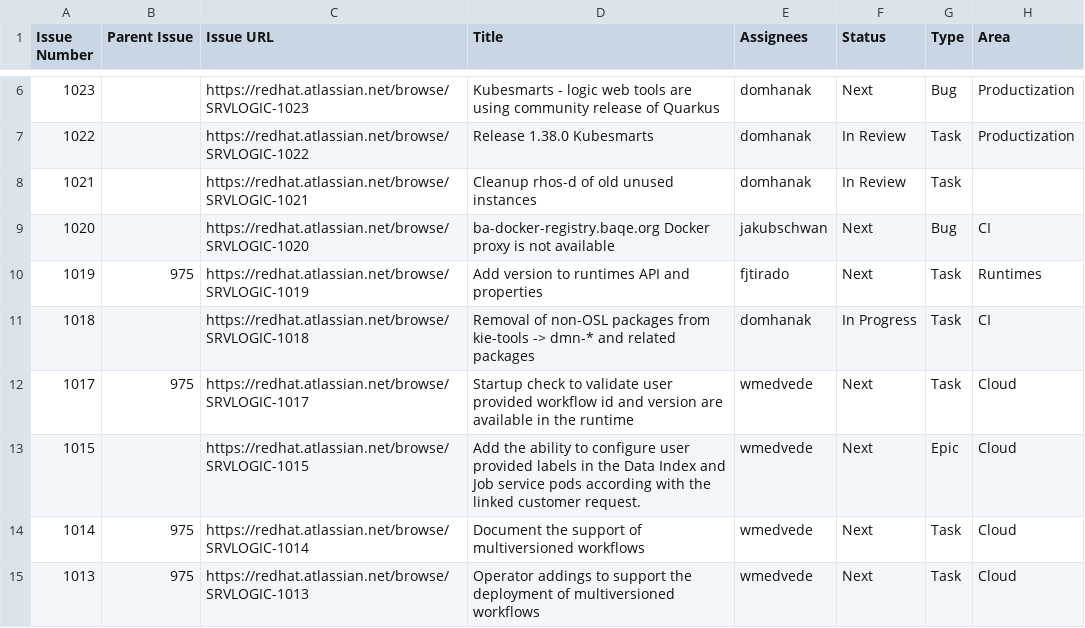
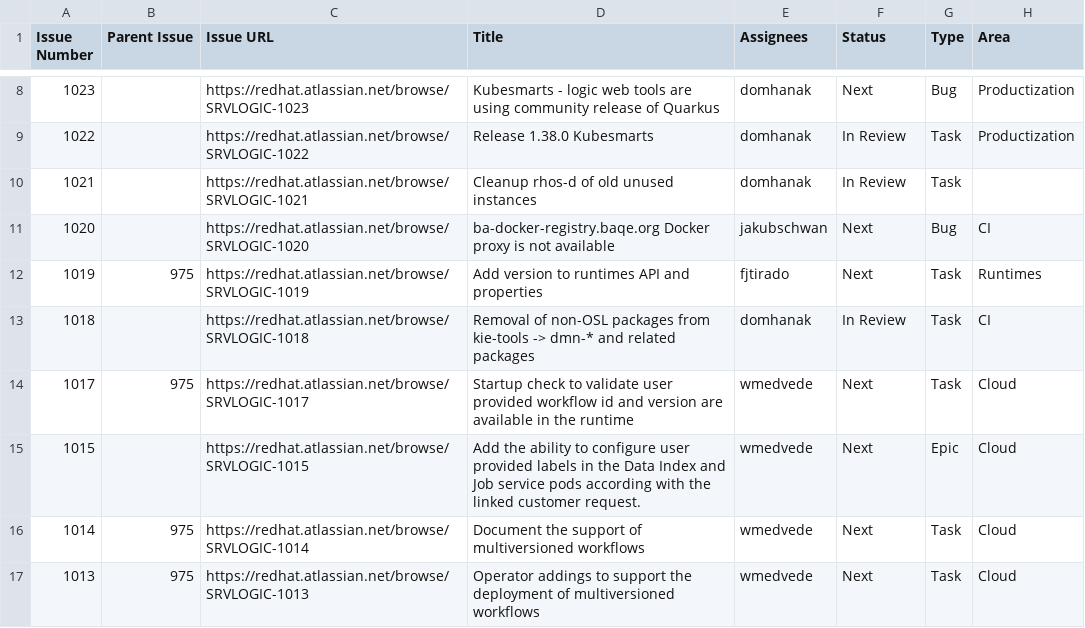
Before and after one commit to kubesmarts/pm-automations, a CSV file: exports/srvlogic-active-items.csv, drawn as a sheet; only a part is shown, gaps mark what is left out; addresses are those after the commit; the diff covers the shown part only; the diff names each change by its address in the sheet, - before the commit and + after, or states it on an @@ line.

```diff
--- a/exports/srvlogic-active-items.csv
+++ b/exports/srvlogic-active-items.csv
-F13 (Status): In Progress
+F13 (Status): In Review
```
Also changed, not shown: 4 added rows and 4 edited cells elsewhere in this file, exports/srvlogic-done-items.csv.
